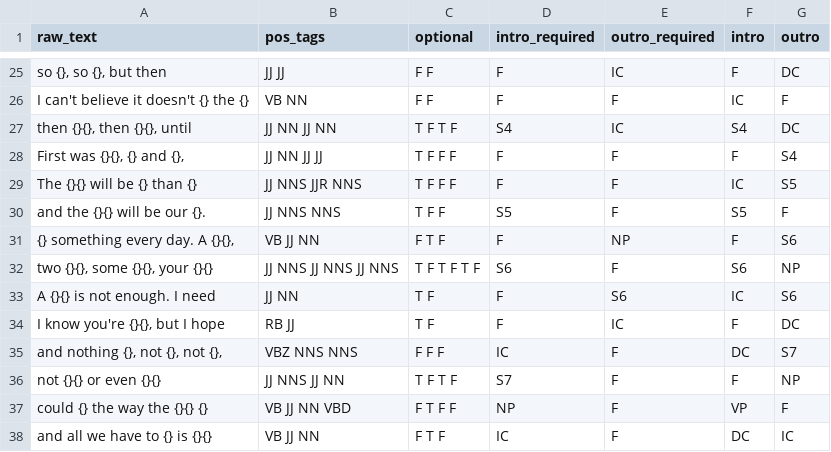
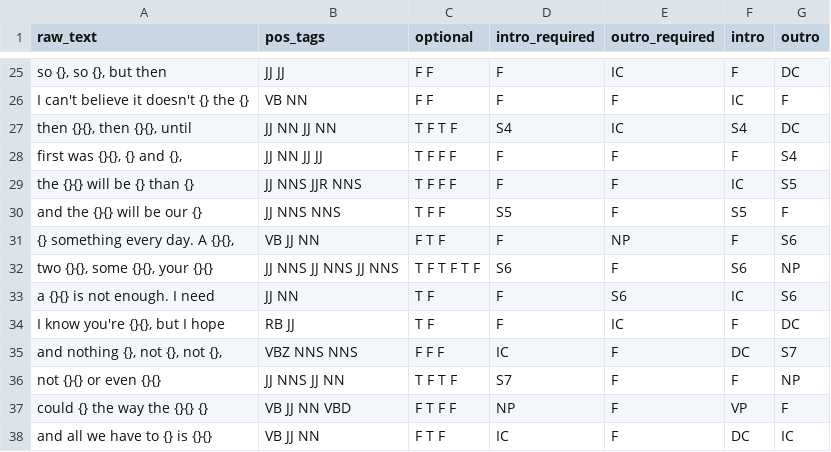
Before and after one commit to Transcriptase/sonnet, a CSV file: line_templates.csv, drawn as a sheet; only a part is shown, gaps mark what is left out; the diff covers the shown part only.

```diff
--- a/line_templates.csv
+++ b/line_templates.csv
@@ -27,8 +27,8 @@ I can't believe it doesn't {} the {},VB NN,F F,F,F,IC,F
 "then {}{}, then {}{}, until",JJ NN JJ NN,T F T F,S4,IC,S4,DC
-"First was {}{}, {} and {},",JJ NN JJ JJ,T F F F,F,F,F,S4
-The {}{} will be {} than {},JJ NNS JJR NNS,T F F F,F,F,IC,S5
-and the {}{} will be our {}.,JJ NNS NNS,T F F,S5,F,S5,F
+"first was {}{}, {} and {},",JJ NN JJ JJ,T F F F,F,F,F,S4
+the {}{} will be {} than {},JJ NNS JJR NNS,T F F F,F,F,IC,S5
+and the {}{} will be our {},JJ NNS NNS,T F F,S5,F,S5,F
 "{} something every day. A {}{},",VB JJ NN,F T F,F,NP,F,S6
 "two {}{}, some {}{}, your {}{}",JJ NNS JJ NNS JJ NNS,T F T F T F,S6,F,S6,NP
-A {}{} is not enough. I need,JJ NN,T F,F,S6,IC,S6
+a {}{} is not enough. I need,JJ NN,T F,F,S6,IC,S6
 "I know you're {}{}, but I hope",RB JJ,T F,F,IC,F,DC
```
Also changed, not shown: 16 edited cells elsewhere in this file, 3 other files.
